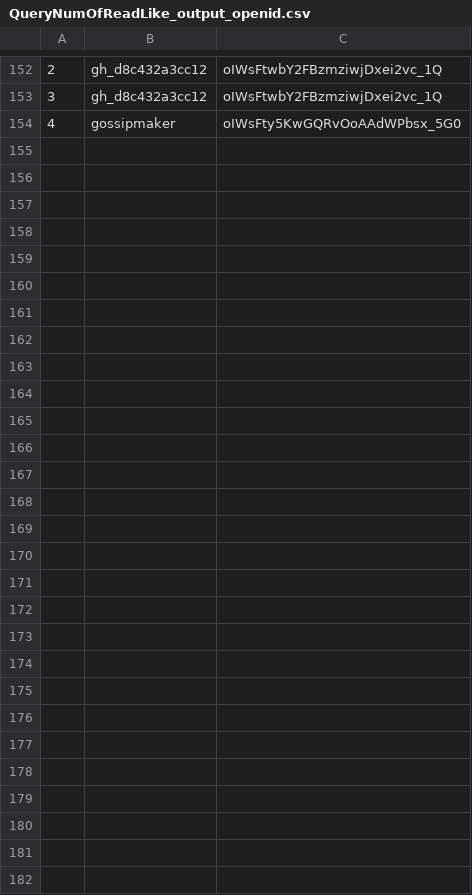
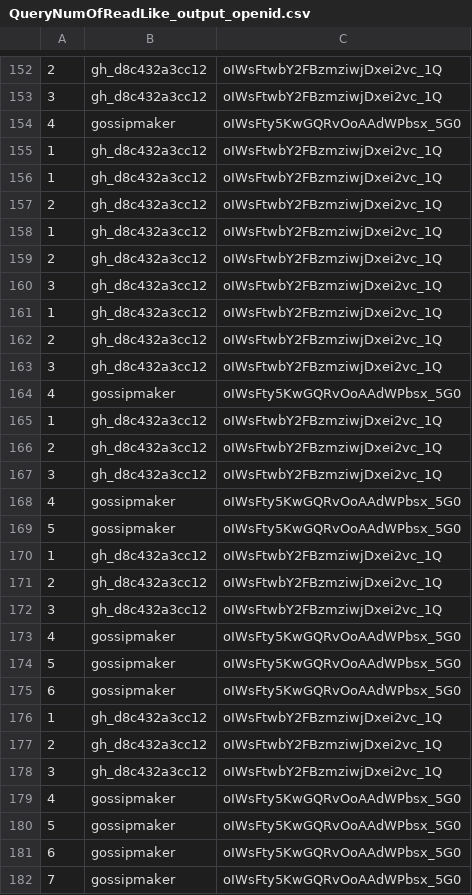
Before and after one commit to yangboz/hairy-batman, a CSV file: complete/QueryNumOfReadLike_output_openid.csv, drawn as a sheet; only a part is shown, gaps mark what is left out; the diff names each change by its address in the sheet, - before the commit and + after, or states it on an @@ line.

```diff
--- a/complete/QueryNumOfReadLike_output_openid.csv
+++ b/complete/QueryNumOfReadLike_output_openid.csv
+row 155: 1 | gh_d8c432a3cc12 | oIWsFtwbY2FBzmziwjDxei2vc_1Q
+row 156: 1 | gh_d8c432a3cc12 | oIWsFtwbY2FBzmziwjDxei2vc_1Q
+row 157: 2 | gh_d8c432a3cc12 | oIWsFtwbY2FBzmziwjDxei2vc_1Q
+row 158: 1 | gh_d8c432a3cc12 | oIWsFtwbY2FBzmziwjDxei2vc_1Q
+row 159: 2 | gh_d8c432a3cc12 | oIWsFtwbY2FBzmziwjDxei2vc_1Q
+row 160: 3 | gh_d8c432a3cc12 | oIWsFtwbY2FBzmziwjDxei2vc_1Q
+row 161: 1 | gh_d8c432a3cc12 | oIWsFtwbY2FBzmziwjDxei2vc_1Q
+row 162: 2 | gh_d8c432a3cc12 | oIWsFtwbY2FBzmziwjDxei2vc_1Q
+row 163: 3 | gh_d8c432a3cc12 | oIWsFtwbY2FBzmziwjDxei2vc_1Q
+row 164: 4 | gossipmaker | oIWsFty5KwGQRvOoAAdWPbsx_5G0
+row 165: 1 | gh_d8c432a3cc12 | oIWsFtwbY2FBzmziwjDxei2vc_1Q
+row 166: 2 | gh_d8c432a3cc12 | oIWsFtwbY2FBzmziwjDxei2vc_1Q
+row 167: 3 | gh_d8c432a3cc12 | oIWsFtwbY2FBzmziwjDxei2vc_1Q
+row 168: 4 | gossipmaker | oIWsFty5KwGQRvOoAAdWPbsx_5G0
+row 169: 5 | gossipmaker | oIWsFty5KwGQRvOoAAdWPbsx_5G0
+row 170: 1 | gh_d8c432a3cc12 | oIWsFtwbY2FBzmziwjDxei2vc_1Q
+row 171: 2 | gh_d8c432a3cc12 | oIWsFtwbY2FBzmziwjDxei2vc_1Q
+row 172: 3 | gh_d8c432a3cc12 | oIWsFtwbY2FBzmziwjDxei2vc_1Q
+row 173: 4 | gossipmaker | oIWsFty5KwGQRvOoAAdWPbsx_5G0
+row 174: 5 | gossipmaker | oIWsFty5KwGQRvOoAAdWPbsx_5G0
+row 175: 6 | gossipmaker | oIWsFty5KwGQRvOoAAdWPbsx_5G0
+row 176: 1 | gh_d8c432a3cc12 | oIWsFtwbY2FBzmziwjDxei2vc_1Q
+row 177: 2 | gh_d8c432a3cc12 | oIWsFtwbY2FBzmziwjDxei2vc_1Q
+row 178: 3 | gh_d8c432a3cc12 | oIWsFtwbY2FBzmziwjDxei2vc_1Q
+row 179: 4 | gossipmaker | oIWsFty5KwGQRvOoAAdWPbsx_5G0
+row 180: 5 | gossipmaker | oIWsFty5KwGQRvOoAAdWPbsx_5G0
+row 181: 6 | gossipmaker | oIWsFty5KwGQRvOoAAdWPbsx_5G0
+row 182: 7 | gossipmaker | oIWsFty5KwGQRvOoAAdWPbsx_5G0
```
Also changed, not shown: complete/src/main/resources/QueryNumOfReadLike.csv, 5 other files.
